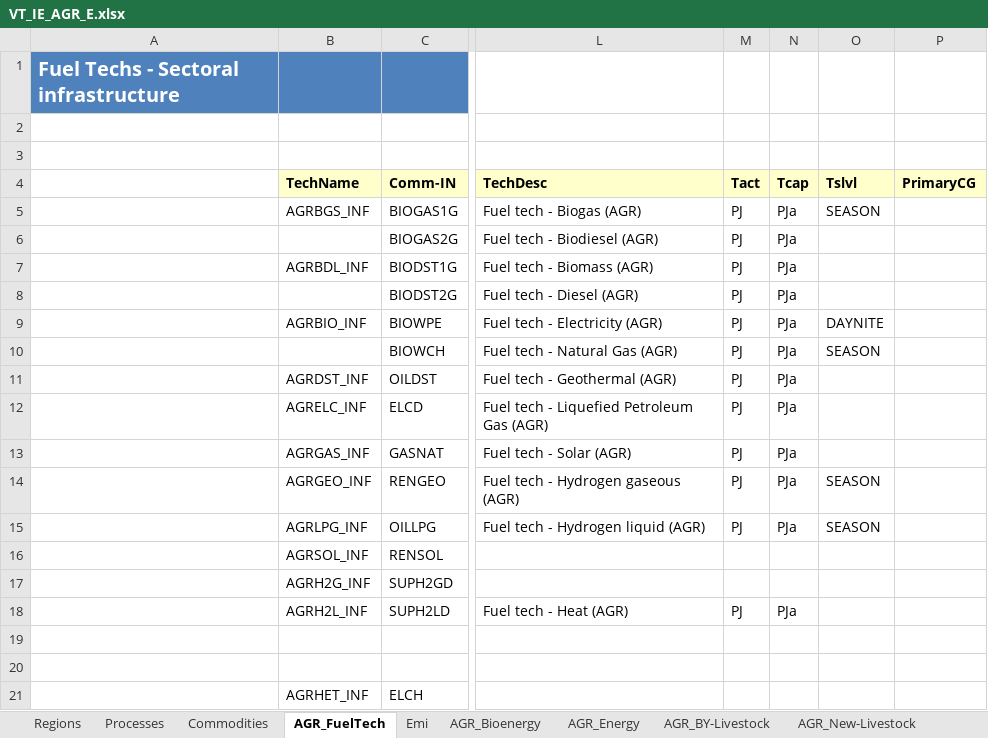
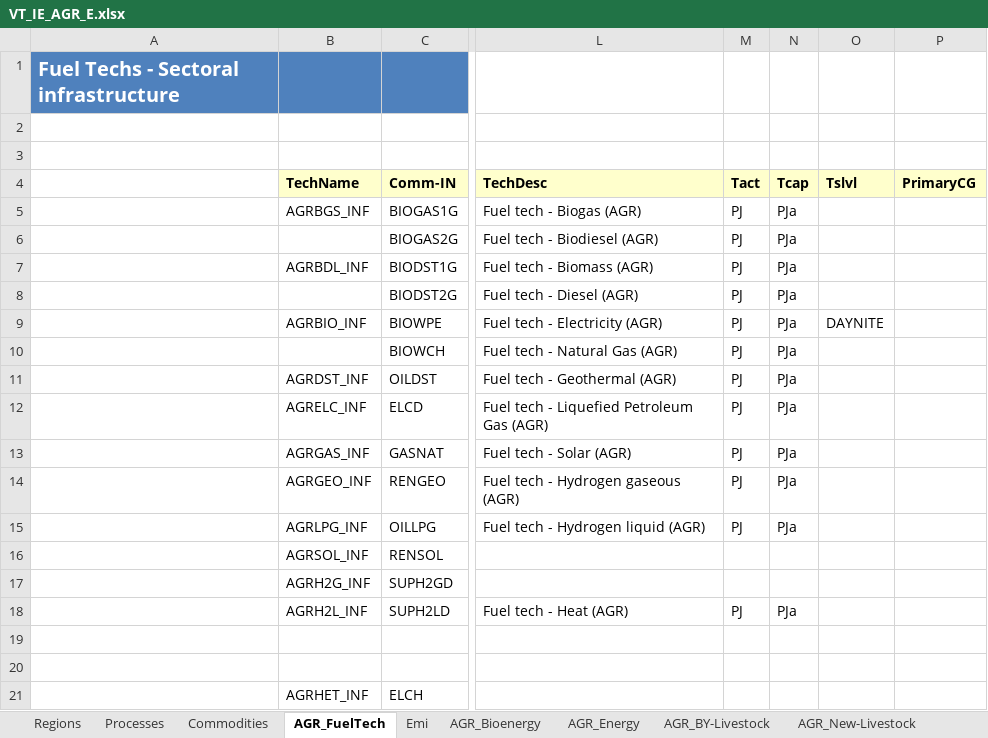
Before and after one commit to MaREI-EPMG/TIM-archived, an Excel workbook: VT_IE_AGR_E.xlsx, sheet AGR_FuelTech, drawn as a sheet; only a part is shown, gaps mark what is left out; values as stored, in another font and other column widths than the file's, no borders; the diff names each change by its address in the sheet, - before the commit and + after, or states it on an @@ line.

```diff
--- a/VT_IE_AGR_E.xlsx (sheet AGR_FuelTech)
+++ b/VT_IE_AGR_E.xlsx (sheet AGR_FuelTech)
-O5 (Tslvl): SEASON
+O5 (Tslvl): (empty)
-O10 (Tslvl): SEASON
+O10 (Tslvl): (empty)
-O14:O15 (Tslvl): SEASON
+O14:O15 (Tslvl): (empty)
```
Also changed, not shown: sheet AGR_Energy, sheet Commodities, SuppXLS/Scen_ELC_CO2_Target2050_CO2-80.xlsx, 13 other files.
